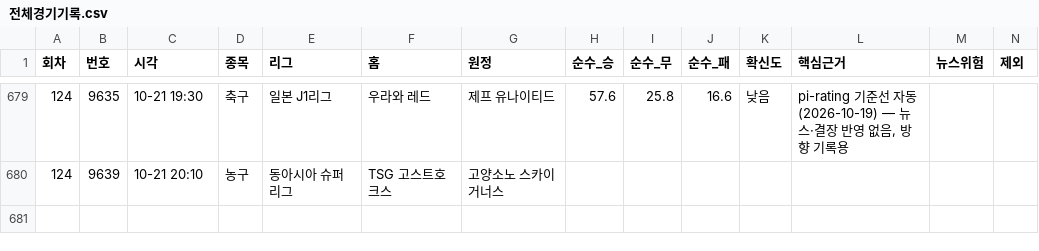
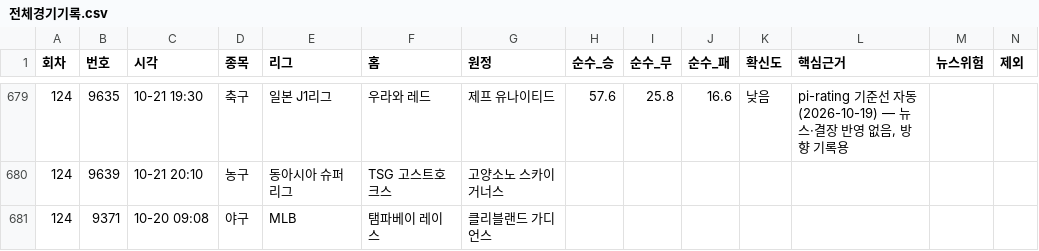
Before and after one commit to Mrzero-00/ai-playground, a CSV file: 승부예측 프로그램/전체경기기록.csv, drawn as a sheet; only a part is shown, gaps mark what is left out; rows hold the shown columns only; the diff names each change by its address in the sheet, - before the commit and + after, or states it on an @@ line.

```diff
--- a/승부예측 프로그램/전체경기기록.csv
+++ b/승부예측 프로그램/전체경기기록.csv
+row 681: 124 | 9371 | 10-20 09:08 | 야구 | MLB | 탬파베이 레이스 | 클리블랜드 가디언스
```
Also changed, not shown: 5 other files.
